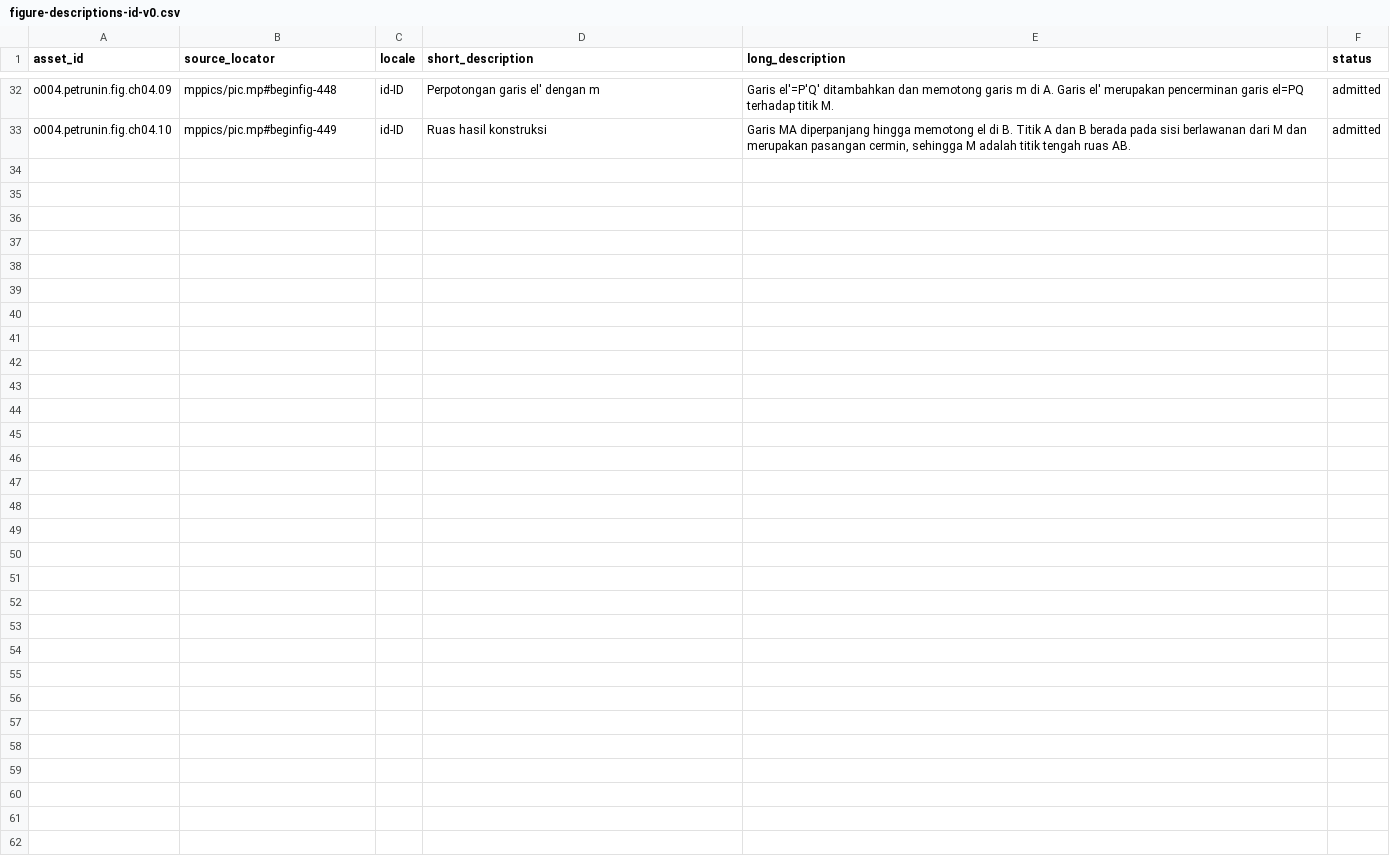
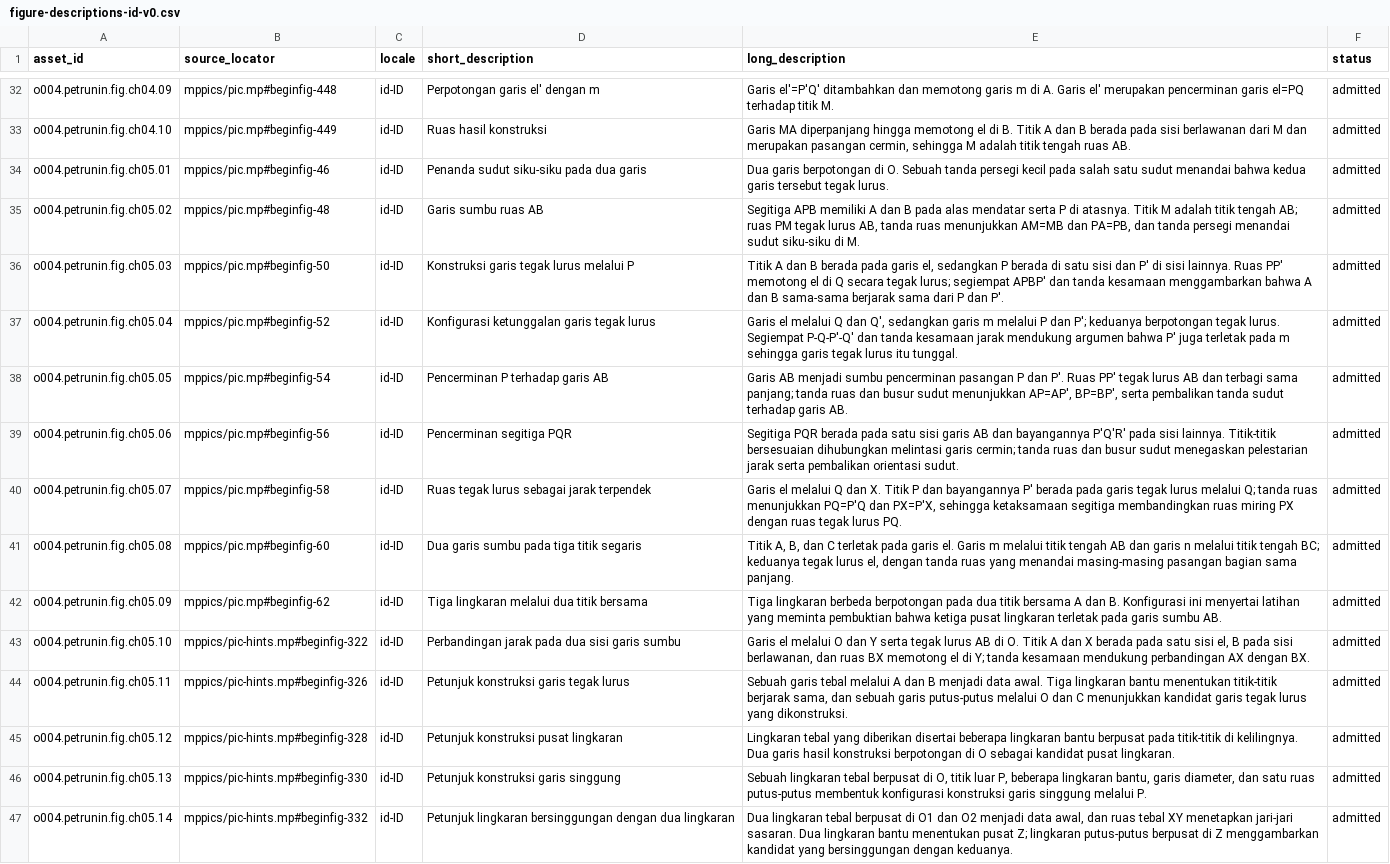
Before and after one commit to KokunoYumeto/bidang-euklides-dan-kerabatnya-id, a CSV file: backend/figure-descriptions-id-v0.csv, drawn as a sheet; only a part is shown, gaps mark what is left out.

```diff
--- a/backend/figure-descriptions-id-v0.csv
+++ b/backend/figure-descriptions-id-v0.csv
@@ -33 +33,15 @@ o004.petrunin.fig.ch04.09,mppics/pic.mp#beginfig-448,id-ID,Perpotongan garis el'
 o004.petrunin.fig.ch04.10,mppics/pic.mp#beginfig-449,id-ID,Ruas hasil konstruksi,"Garis MA diperpanjang hingga memotong el di B. Titik A dan B berada pada sisi berlawanan dari M dan merupakan pasangan cermin, sehingga M adalah titik tengah ruas AB.",admitted
+o004.petrunin.fig.ch05.01,mppics/pic.mp#beginfig-46,id-ID,Penanda sudut siku-siku pada dua garis,"Dua garis berpotongan di O. Sebuah tanda persegi kecil pada salah satu sudut menandai bahwa kedua garis tersebut tegak lurus.",admitted
+o004.petrunin.fig.ch05.02,mppics/pic.mp#beginfig-48,id-ID,Garis sumbu ruas AB,"Segitiga APB memiliki A dan B pada alas mendatar serta P di atasnya. Titik M adalah titik tengah AB; ruas PM tegak lurus AB, tanda ruas menunjukkan AM=MB dan PA=PB, dan tanda persegi menandai sudut siku-siku di M.",admitted
+o004.petrunin.fig.ch05.03,mppics/pic.mp#beginfig-50,id-ID,Konstruksi garis tegak lurus melalui P,"Titik A dan B berada pada garis el, sedangkan P berada di satu sisi dan P' di sisi lainnya. Ruas PP' memotong el di Q secara tegak lurus; segiempat APBP' dan tanda kesamaan menggambarkan bahwa A dan B sama-sama berjarak sama dari P dan P'.",admitted
+o004.petrunin.fig.ch05.04,mppics/pic.mp#beginfig-52,id-ID,Konfigurasi ketunggalan garis tegak lurus,"Garis el melalui Q dan Q', sedangkan garis m melalui P dan P'; keduanya berpotongan tegak lurus. Segiempat P-Q-P'-Q' dan tanda kesamaan jarak mendukung argumen bahwa P' juga terletak pada m sehingga garis tegak lurus itu tunggal.",admitted
+o004.petrunin.fig.ch05.05,mppics/pic.mp#beginfig-54,id-ID,Pencerminan P terhadap garis AB,"Garis AB menjadi sumbu pencerminan pasangan P dan P'. Ruas PP' tegak lurus AB dan terbagi sama panjang; tanda ruas dan busur sudut menunjukkan AP=AP', BP=BP', serta pembalikan tanda sudut terhadap garis AB.",admitted
+o004.petrunin.fig.ch05.06,mppics/pic.mp#beginfig-56,id-ID,Pencerminan segitiga PQR,"Segitiga PQR berada pada satu sisi garis AB dan bayangannya P'Q'R' pada sisi lainnya. Titik-titik bersesuaian dihubungkan melintasi garis cermin; tanda ruas dan busur sudut menegaskan pelestarian jarak serta pembalikan orientasi sudut.",admitted
+o004.petrunin.fig.ch05.07,mppics/pic.mp#beginfig-58,id-ID,Ruas tegak lurus sebagai jarak terpendek,"Garis el melalui Q dan X. Titik P dan bayangannya P' berada pada garis tegak lurus melalui Q; tanda ruas menunjukkan PQ=P'Q dan PX=P'X, sehingga ketaksamaan segitiga membandingkan ruas miring PX dengan ruas tegak lurus PQ.",admitted
+o004.petrunin.fig.ch05.08,mppics/pic.mp#beginfig-60,id-ID,Dua garis sumbu pada tiga titik segaris,"Titik A, B, dan C terletak pada garis el. Garis m melalui titik tengah AB dan garis n melalui titik tengah BC; keduanya tegak lurus el, dengan tanda ruas yang menandai masing-masing pasangan bagian sama panjang.",admitted
+o004.petrunin.fig.ch05.09,mppics/pic.mp#beginfig-62,id-ID,Tiga lingkaran melalui dua titik bersama,"Tiga lingkaran berbeda berpotongan pada dua titik bersama A dan B. Konfigurasi ini menyertai latihan yang meminta pembuktian bahwa ketiga pusat lingkaran terletak pada garis sumbu AB.",admitted
+o004.petrunin.fig.ch05.10,mppics/pic-hints.mp#beginfig-322,id-ID,Perbandingan jarak pada dua sisi garis sumbu,"Garis el melalui O dan Y serta tegak lurus AB di O. Titik A dan X berada pada satu sisi el, B pada sisi berlawanan, dan ruas BX memotong el di Y; tanda kesamaan mendukung perbandingan AX dengan BX.",admitted
+o004.petrunin.fig.ch05.11,mppics/pic-hints.mp#beginfig-326,id-ID,Petunjuk konstruksi garis tegak lurus,"Sebuah garis tebal melalui A dan B menjadi data awal. Tiga lingkaran bantu menentukan titik-titik berjarak sama, dan sebuah garis putus-putus melalui O dan C menunjukkan kandidat garis tegak lurus yang dikonstruksi.",admitted
+o004.petrunin.fig.ch05.12,mppics/pic-hints.mp#beginfig-328,id-ID,Petunjuk konstruksi pusat lingkaran,"Lingkaran tebal yang diberikan disertai beberapa lingkaran bantu berpusat pada titik-titik di kelilingnya. Dua garis hasil konstruksi berpotongan di O sebagai kandidat pusat lingkaran.",admitted
+o004.petrunin.fig.ch05.13,mppics/pic-hints.mp#beginfig-330,id-ID,Petunjuk konstruksi garis singgung,"Sebuah lingkaran tebal berpusat di O, titik luar P, beberapa lingkaran bantu, garis diameter, dan satu ruas putus-putus membentuk konfigurasi konstruksi garis singgung melalui P.",admitted
+o004.petrunin.fig.ch05.14,mppics/pic-hints.mp#beginfig-332,id-ID,Petunjuk lingkaran bersinggungan dengan dua lingkaran,"Dua lingkaran tebal berpusat di O1 dan O2 menjadi data awal, dan ruas tebal XY menetapkan jari-jari sasaran. Dua lingkaran bantu menentukan pusat Z; lingkaran putus-putus berpusat di Z menggambarkan kandidat yang bersinggungan dengan keduanya.",admitted
```
Also changed, not shown: 00_control/TERMINOLOGY.csv, backend/exercise-hints-v0.csv, 19 other files.
